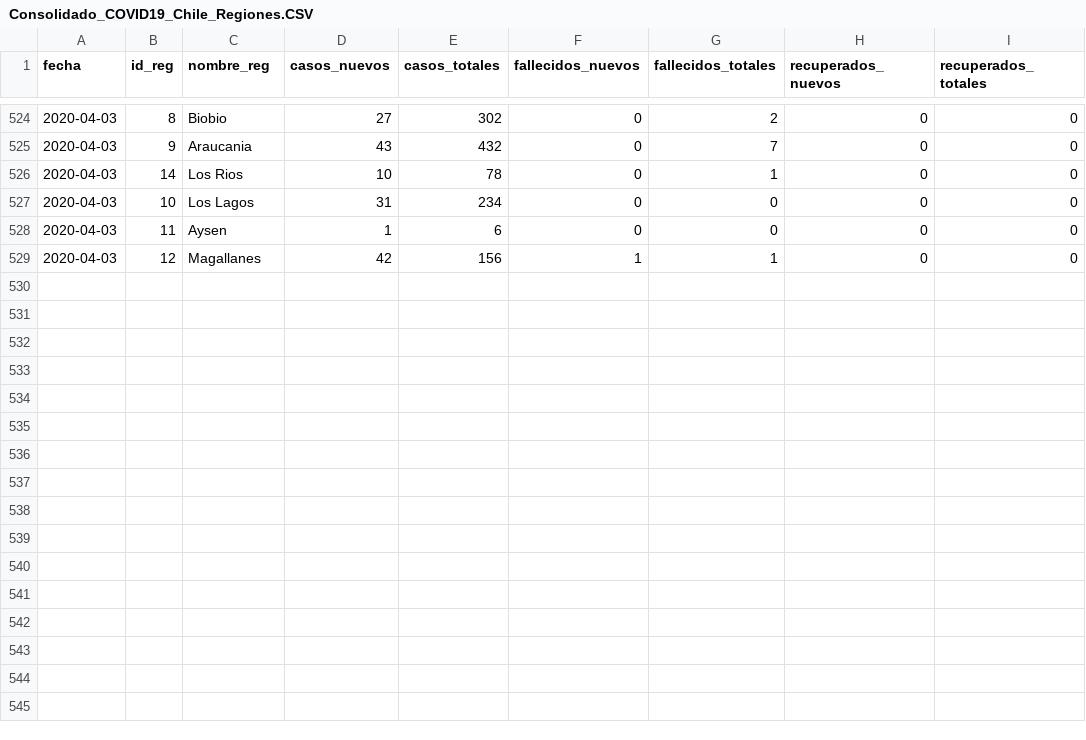
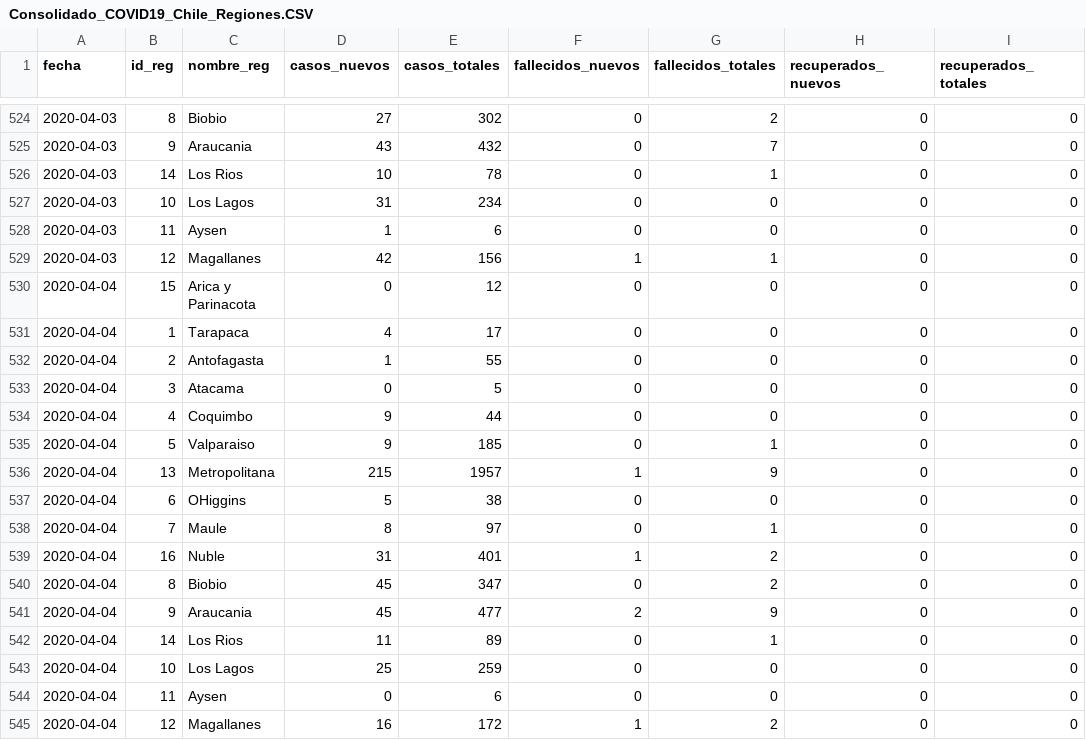
Before and after one commit to MapaCovid/COVID-19, a CSV file: Consolidado_COVID19_Chile_Regiones.CSV, drawn as a sheet; only a part is shown, gaps mark what is left out.

Commit message:
consolidado 2020-04-04

```diff
--- a/Consolidado_COVID19_Chile_Regiones.CSV
+++ b/Consolidado_COVID19_Chile_Regiones.CSV
@@ -529 +529,17 @@ fecha,id_reg,nombre_reg,casos_nuevos,casos_totales,fallecidos_nuevos,fallecidos_
 2020-04-03,12,Magallanes,42,156,1,1,0,0
+2020-04-04,15,Arica y Parinacota,0,12,0,0,0,0
+2020-04-04,1,Tarapaca,4,17,0,0,0,0
+2020-04-04,2,Antofagasta,1,55,0,0,0,0
+2020-04-04,3,Atacama,0,5,0,0,0,0
+2020-04-04,4,Coquimbo,9,44,0,0,0,0
+2020-04-04,5,Valparaiso,9,185,0,1,0,0
+2020-04-04,13,Metropolitana,215,1957,1,9,0,0
+2020-04-04,6,OHiggins,5,38,0,0,0,0
+2020-04-04,7,Maule,8,97,0,1,0,0
+2020-04-04,16,Nuble,31,401,1,2,0,0
+2020-04-04,8,Biobio,45,347,0,2,0,0
+2020-04-04,9,Araucania,45,477,2,9,0,0
+2020-04-04,14,Los Rios,11,89,0,1,0,0
+2020-04-04,10,Los Lagos,25,259,0,0,0,0
+2020-04-04,11,Aysen,0,6,0,0,0,0
+2020-04-04,12,Magallanes,16,172,1,2,0,0
```
Also changed, not shown: COVID19_Chile_Regiones-casos_nuevos.CSV, COVID19_Chile_Regiones-casos_totales.CSV, 4 other files.
